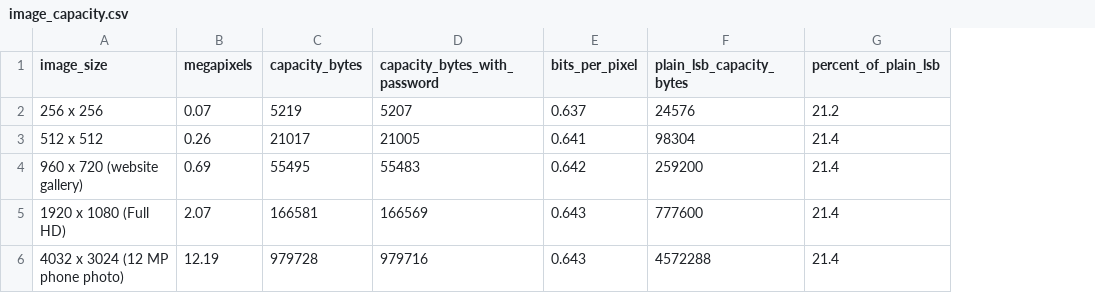
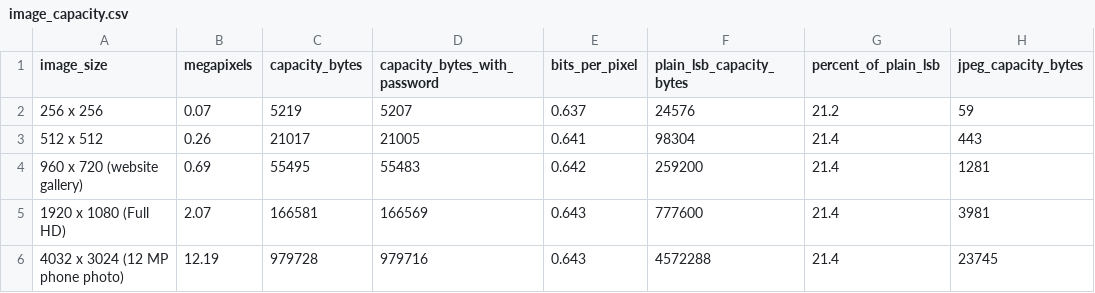
Before and after one commit to celenasaadehh/455project-steganography, a CSV file: Member 5/results/image_capacity.csv, drawn as a sheet; the diff names each change by its address in the sheet, - before the commit and + after, or states it on an @@ line.

```diff
--- a/Member 5/results/image_capacity.csv
+++ b/Member 5/results/image_capacity.csv
+column H (jpeg_capacity_bytes), rows 2-6: 59 | 443 | 1281 | 3981 | 23745
```
Also changed, not shown: Member 5/results/image_capacity_by_cover.csv, Member 5/results/image_distortion.csv, 30 other files.
